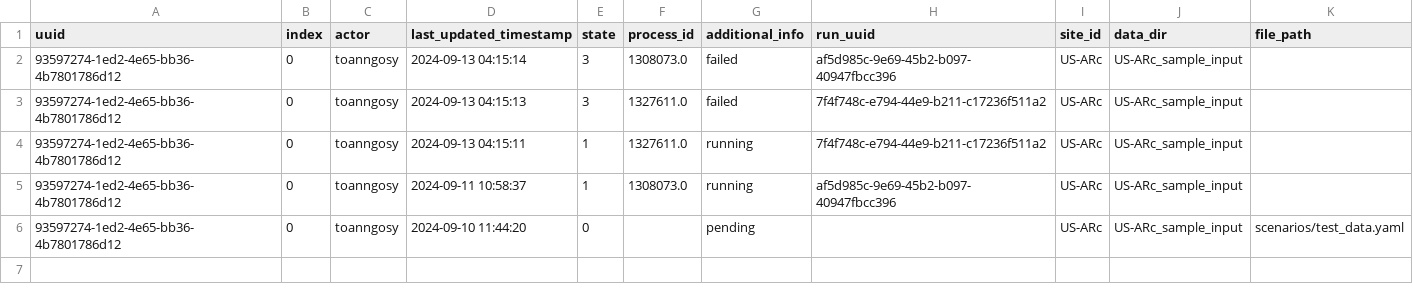
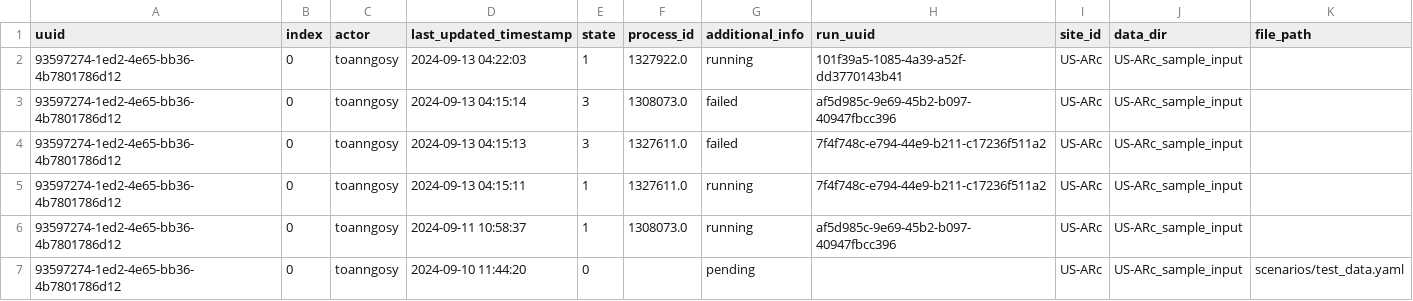
Before and after one commit to toanngosy/test_workflow, a CSV file: report/server/rocky/log.csv, drawn as a sheet; the diff names each change by its address in the sheet, - before the commit and + after, or states it on an @@ line.

Commit message:
switch to running for run uuid 93597274-1ed2-4e65-bb36-4b7801786d12-0 at rocky

```diff
--- a/report/server/rocky/log.csv
+++ b/report/server/rocky/log.csv
+row 2: 93597274-1ed2-4e65-bb36-4b7801786d12 | 0 | toanngosy | 2024-09-13 04:22:03 | 1 | 1327922.0 | running | 101f39a5-1085-4a39-a52f-dd3770143b41 | US-ARc | US-ARc_sample_input
```
